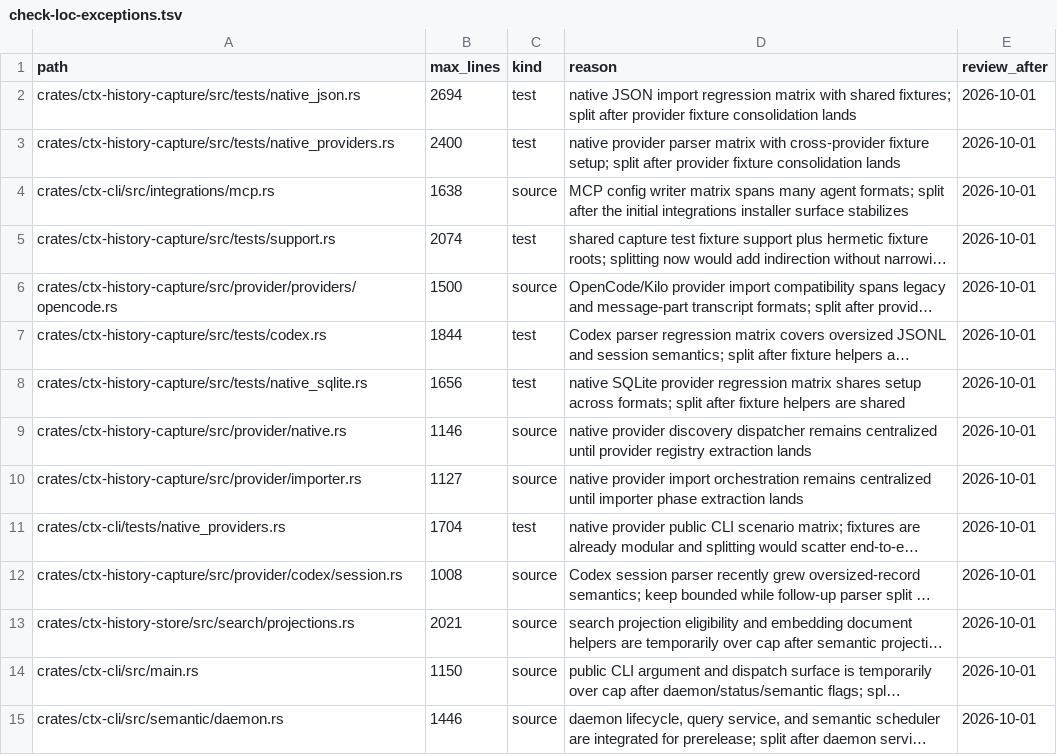
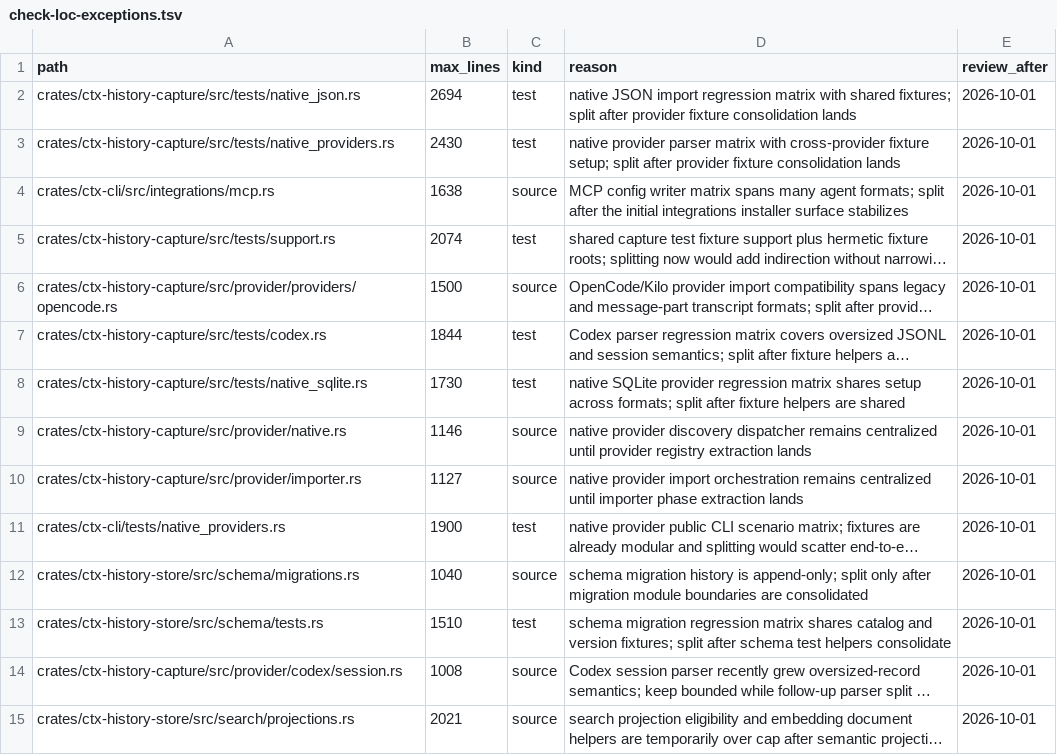
Before and after one commit to HackAttack/ctx, a TSV file: scripts/check-loc-exceptions.tsv, drawn as a sheet; only a part is shown; the shorter side is filled out with more unchanged rows; long unchanged cells end in …; the diff names each change by its address in the sheet, - before the commit and + after, or states it on an @@ line.

Commit message:
Keep public release checks green

```diff
--- a/scripts/check-loc-exceptions.tsv
+++ b/scripts/check-loc-exceptions.tsv
-B3 (max_lines): 2400
+B3 (max_lines): 2430
-B8 (max_lines): 1656
+B8 (max_lines): 1730
-B11 (max_lines): 1704
+B11 (max_lines): 1900
+row 12: crates/ctx-history-store/src/schema/migrations.rs | 1040 | source | schema migration history is append-only; split only after migration module boundaries are consolidated | 2026-10-01
+row 13: crates/ctx-history-store/src/schema/tests.rs | 1510 | test | schema migration regression matrix shares catalog and version fixtures; split after schema test helpers consolidate | 2026-10-01
```
Also changed, not shown: 1 other file.
